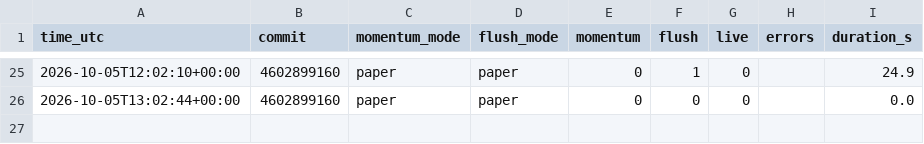
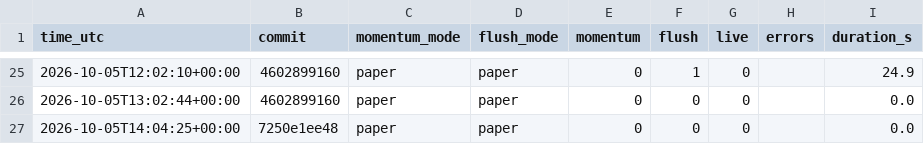
Before and after one commit to daijobudesu69/Crypto-REM, a CSV file: state/runs.csv, drawn as a sheet; only a part is shown, gaps mark what is left out.

```diff
--- a/state/runs.csv
+++ b/state/runs.csv
@@ -26 +26,2 @@ time_utc,commit,momentum_mode,flush_mode,momentum,flush,live,errors,duration_s
 2026-10-05T13:02:44+00:00,4602899160,paper,paper,0,0,0,,0.0
+2026-10-05T14:04:25+00:00,7250e1ee48,paper,paper,0,0,0,,0.0
```
